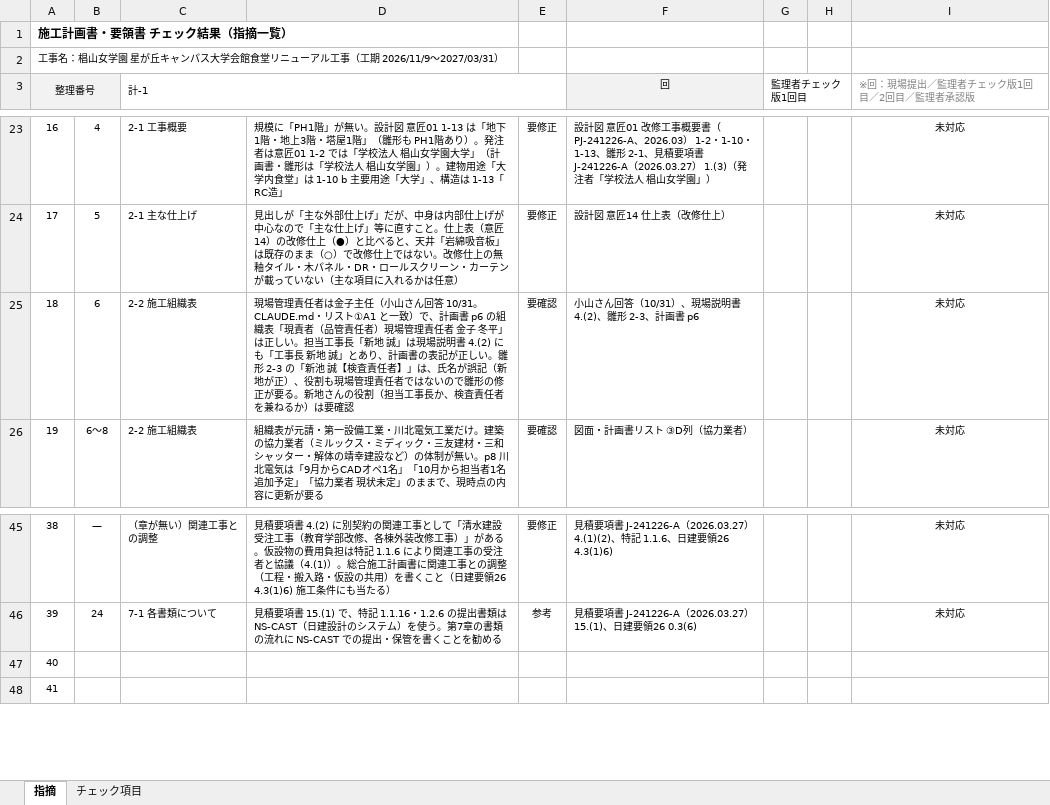
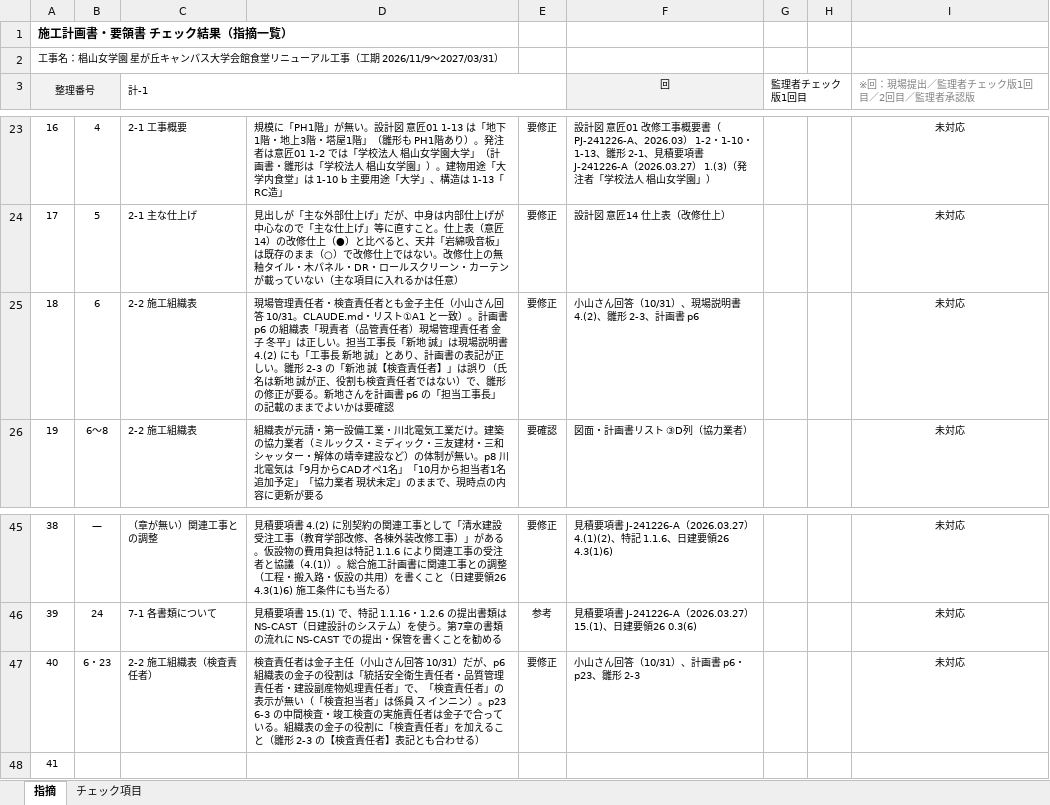
Before and after one commit to tutomukoyama1026-cpu/test-repo, an Excel workbook: 椙山改修/チェック/261031_総合施工計画書_チェック.xlsx, sheet 指摘, drawn as a sheet; only a part is shown, gaps mark what is left out; values as stored, in another font and other column widths than the file's, no borders; conditional formats not drawn; the diff names each change by its address in the sheet, - before the commit and + after, or states it on an @@ line.

```diff
--- a/椙山改修/チェック/261031_総合施工計画書_チェック.xlsx (sheet 指摘)
+++ b/椙山改修/チェック/261031_総合施工計画書_チェック.xlsx (sheet 指摘)
-D25: …理責任者は金子主任（小山さん回答 10/31。CLAUDE.md・リスト①A1 と一致）で、計画書 p6 の組織表「現責者（品管責任者）現場管理責任者 金子 冬平」は正しい。担当工事長「新地 誠」は現場説明書 4.(2) にも「工事長 新地 誠」とあり、計画書の表記が正しい。雛形 2-3 の「新池 誠【検査責任者】」は、氏名が誤記（新地が正）、役割も現場管理責任者ではないので雛形の修正が要る。新地さんの役割（担当工事長か、検査責任者を兼ねるか）は要確認
+D25: …理責任者・検査責任者とも金子主任（小山さん回答 10/31。CLAUDE.md・リスト①A1 と一致）。計画書 p6 の組織表「現責者（品管責任者）現場管理責任者 金子 冬平」は正しい。担当工事長「新地 誠」は現場説明書 4.(2) にも「工事長 新地 誠」とあり、計画書の表記が正しい。雛形 2-3 の「新池 誠【検査責任者】」は誤り（氏名は新地 誠が正、役割も検査責任者ではない）で、雛形の修正が要る。新地さんを計画書 p6 の「担当工事長」の記載のままでよいかは要確認
-E25: 要確認
+E25: 要修正
-B47: (empty)
+B47: 6・23
-C47 (計-1): (empty)
+C47 (計-1): 2-2 施工組織表（検査責任者）
-D47: (empty)
+D47: 検査責任者は金子主任（小山さん回答 10/31）だが、p6 組織表の金子の役割は「統括安全衛生責任者・品質管理責任者・建設副産物処理責任者」で、「検査責任者」の表示が無い（「検査担当者」は係員 ス インニン）。p23 6-3 の中間検査・竣工検査の実施責任者は金子で合っている。組織表の金子の役割に「検査責任者」を加えること（雛形 2-3 の【検査責任者】表記とも合わせる）
-E47: (empty)
+E47: 要修正
-F47 (回): (empty)
+F47 (回): 小山さん回答（10/31）、計画書 p6・p23、雛形 2-3
-I47 (※回：現場提出／監理者チェック版1回目／2回目／監理者承認版): (empty)
+I47 (※回：現場提出／監理者チェック版1回目／2回目／監理者承認版): 未対応
```
Also changed, not shown: sheet チェック項目, 椙山改修/チェック/様式_計画書チェック.xlsx.
